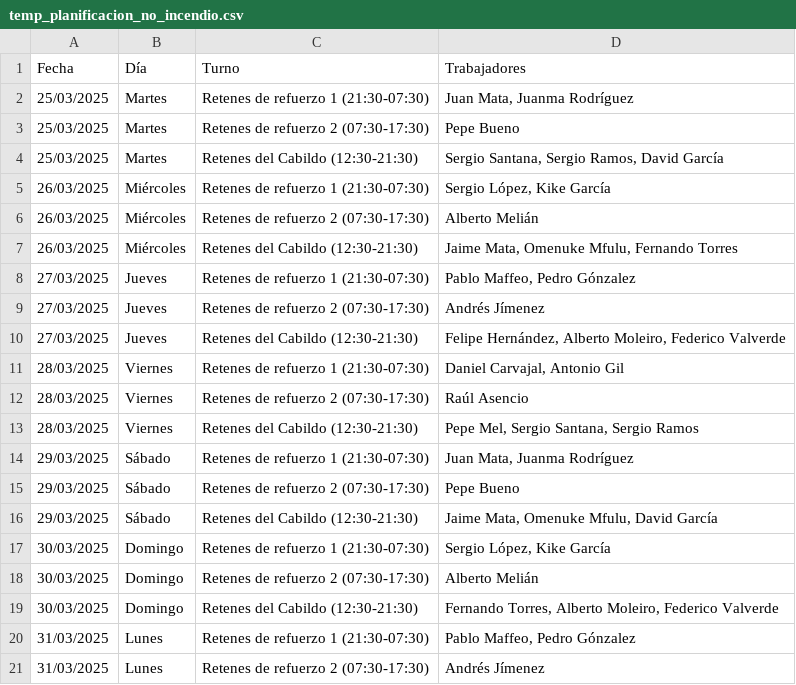
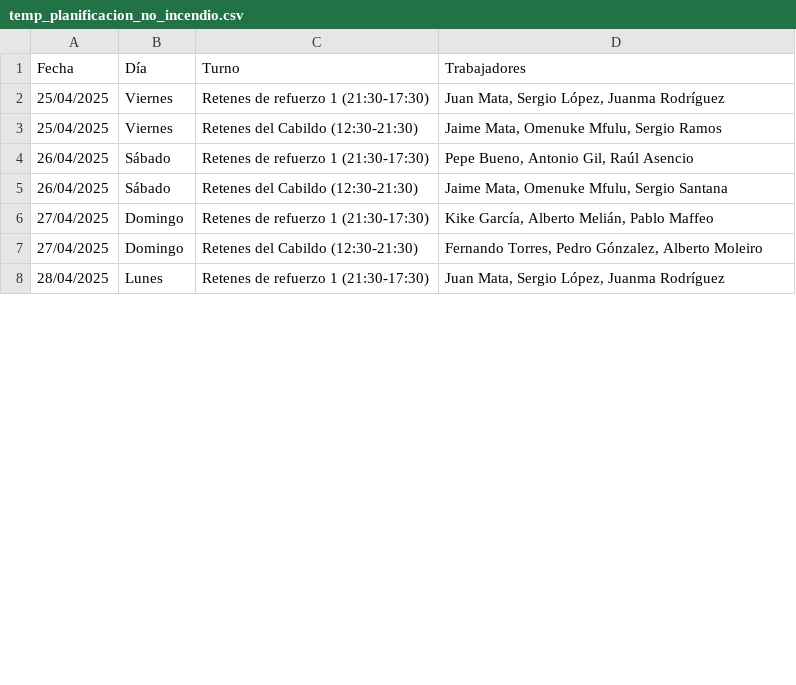
Before and after one commit to danilp10/Gestor-de-turnos, a CSV file: planificaciones_generadas/temp_planificacion_no_incendio.csv, drawn as a sheet; only a part is shown; the diff covers the shown part only.

```diff
--- a/planificaciones_generadas/temp_planificacion_no_incendio.csv
+++ b/planificaciones_generadas/temp_planificacion_no_incendio.csv
@@ -1,21 +1,8 @@
 Fecha,Día,Turno,Trabajadores
-25/03/2025,Martes,Retenes de refuerzo 1 (21:30-07:30),"Juan Mata, Juanma Rodríguez"
-25/03/2025,Martes,Retenes de refuerzo 2 (07:30-17:30),Pepe Bueno
-25/03/2025,Martes,Retenes del Cabildo (12:30-21:30),"Sergio Santana, Sergio Ramos, David García"
-26/03/2025,Miércoles,Retenes de refuerzo 1 (21:30-07:30),"Sergio López, Kike García"
-26/03/2025,Miércoles,Retenes de refuerzo 2 (07:30-17:30),Alberto Melián
-26/03/2025,Miércoles,Retenes del Cabildo (12:30-21:30),"Jaime Mata, Omenuke Mfulu, Fernando Torres"
-27/03/2025,Jueves,Retenes de refuerzo 1 (21:30-07:30),"Pablo Maffeo, Pedro Gónzalez"
-27/03/2025,Jueves,Retenes de refuerzo 2 (07:30-17:30),Andrés Jímenez
-27/03/2025,Jueves,Retenes del Cabildo (12:30-21:30),"Felipe Hernández, Alberto Moleiro, Federico Valverde"
-28/03/2025,Viernes,Retenes de refuerzo 1 (21:30-07:30),"Daniel Carvajal, Antonio Gil"
-28/03/2025,Viernes,Retenes de refuerzo 2 (07:30-17:30),Raúl Asencio
-28/03/2025,Viernes,Retenes del Cabildo (12:30-21:30),"Pepe Mel, Sergio Santana, Sergio Ramos"
-29/03/2025,Sábado,Retenes de refuerzo 1 (21:30-07:30),"Juan Mata, Juanma Rodríguez"
-29/03/2025,Sábado,Retenes de refuerzo 2 (07:30-17:30),Pepe Bueno
-29/03/2025,Sábado,Retenes del Cabildo (12:30-21:30),"Jaime Mata, Omenuke Mfulu, David García"
-30/03/2025,Domingo,Retenes de refuerzo 1 (21:30-07:30),"Sergio López, Kike García"
-30/03/2025,Domingo,Retenes de refuerzo 2 (07:30-17:30),Alberto Melián
-30/03/2025,Domingo,Retenes del Cabildo (12:30-21:30),"Fernando Torres, Alberto Moleiro, Federico Valverde"
-31/03/2025,Lunes,Retenes de refuerzo 1 (21:30-07:30),"Pablo Maffeo, Pedro Gónzalez"
-31/03/2025,Lunes,Retenes de refuerzo 2 (07:30-17:30),Andrés Jímenez
+25/04/2025,Viernes,Retenes de refuerzo 1 (21:30-17:30),"Juan Mata, Sergio López, Juanma Rodríguez"
+25/04/2025,Viernes,Retenes del Cabildo (12:30-21:30),"Jaime Mata, Omenuke Mfulu, Sergio Ramos"
+26/04/2025,Sábado,Retenes de refuerzo 1 (21:30-17:30),"Pepe Bueno, Antonio Gil, Raúl Asencio"
+26/04/2025,Sábado,Retenes del Cabildo (12:30-21:30),"Jaime Mata, Omenuke Mfulu, Sergio Santana"
+27/04/2025,Domingo,Retenes de refuerzo 1 (21:30-17:30),"Kike García, Alberto Melián, Pablo Maffeo"
+27/04/2025,Domingo,Retenes del Cabildo (12:30-21:30),"Fernando Torres, Pedro Gónzalez, Alberto Moleiro"
+28/04/2025,Lunes,Retenes de refuerzo 1 (21:30-17:30),"Juan Mata, Sergio López, Juanma Rodríguez"
```
Also changed, not shown: 6 added rows, 5 removed rows and 26 edited cells elsewhere in this file, planificaciones_generadas/temp_planificacion_incendio.csv, 14 other files.
